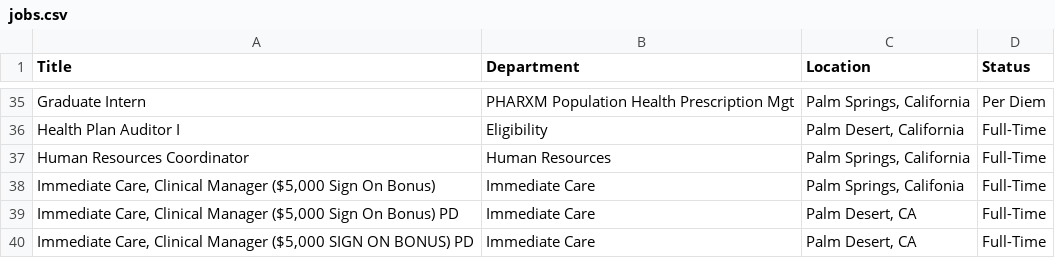
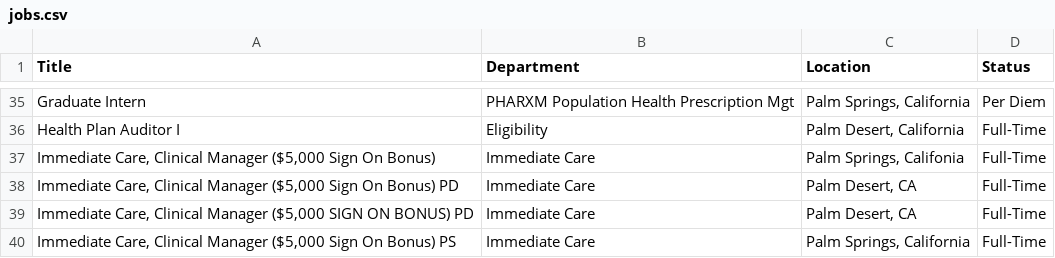
Before and after one commit to ryancheley/dohc_jobs, a CSV file: jobs.csv, drawn as a sheet; only a part is shown, gaps mark what is left out; the shorter side is filled out with more unchanged rows; the diff names each change by its address in the sheet, - before the commit and + after, or states it on an @@ line.

```diff
--- a/jobs.csv
+++ b/jobs.csv
-row 37: Human Resources Coordinator | Human Resources | Palm Springs, California | Full-Time
```
